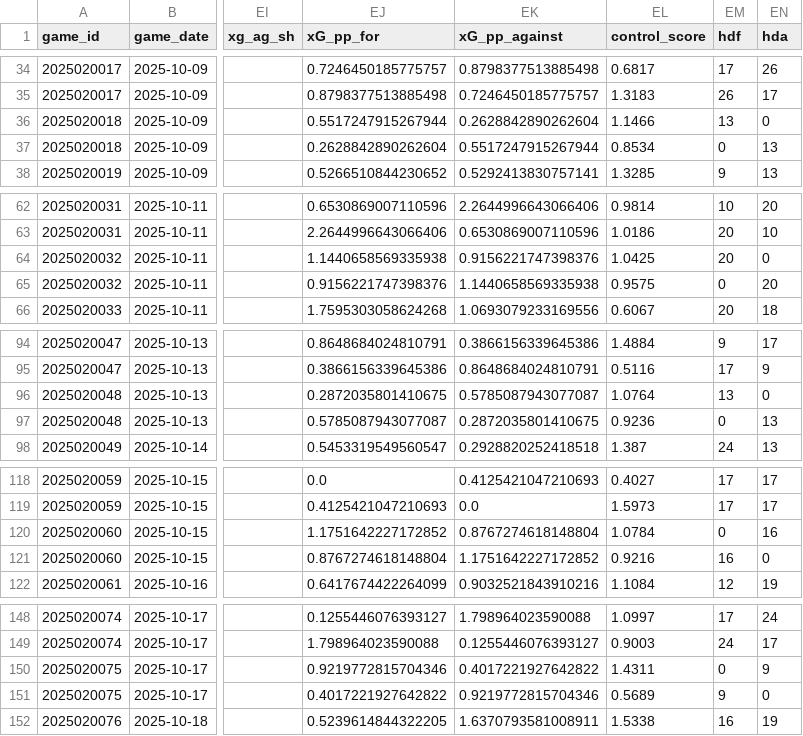
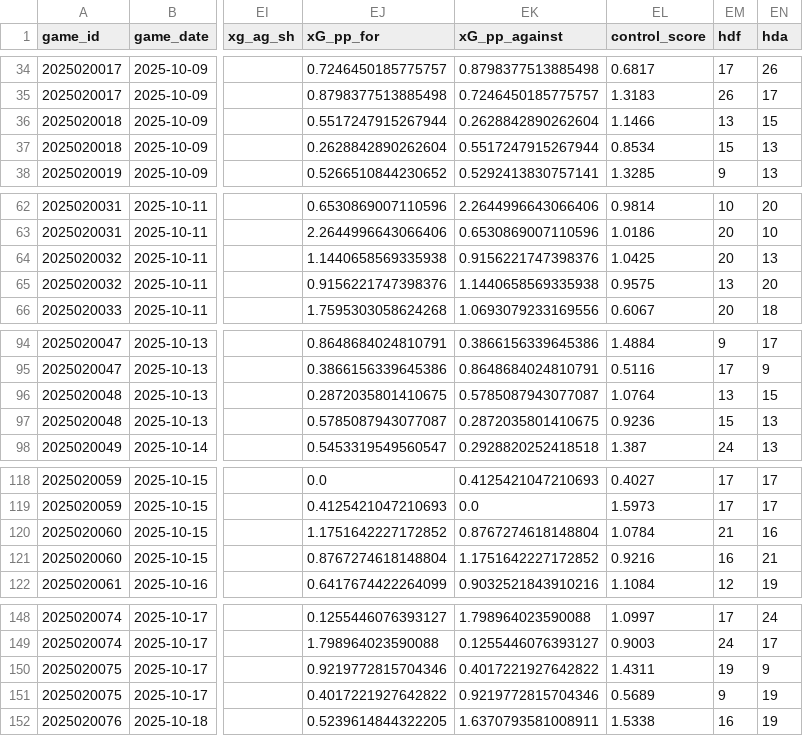
Before and after one commit to alexgarrison2/axiom, a CSV file: data/gamestats.csv, drawn as a sheet; only a part is shown, gaps mark what is left out; the diff covers the shown part only; the diff names each change by its address in the sheet, - before the commit and + after, or states it on an @@ line.

Commit message:
fix: correct Mammoth NHL Team ID (59→68) and re-backfill HDF/HDA

```diff
--- a/data/gamestats.csv
+++ b/data/gamestats.csv
-EN36 (hda): 0
+EN36 (hda): 15
-EM37 (hdf): 0
+EM37 (hdf): 15
-EN64 (hda): 0
+EN64 (hda): 13
-EM65 (hdf): 0
+EM65 (hdf): 13
-EN96 (hda): 0
+EN96 (hda): 15
-EM97 (hdf): 0
+EM97 (hdf): 15
-EM120 (hdf): 0
+EM120 (hdf): 21
-EN121 (hda): 0
+EN121 (hda): 21
-EM150 (hdf): 0
+EM150 (hdf): 19
-EN151 (hda): 0
+EN151 (hda): 19
```
Also changed, not shown: 120 edited cells elsewhere in this file, data/nhl_teams.csv, pipeline/nhl_season_2025_2026_gamestats.csv, 1 other file.
